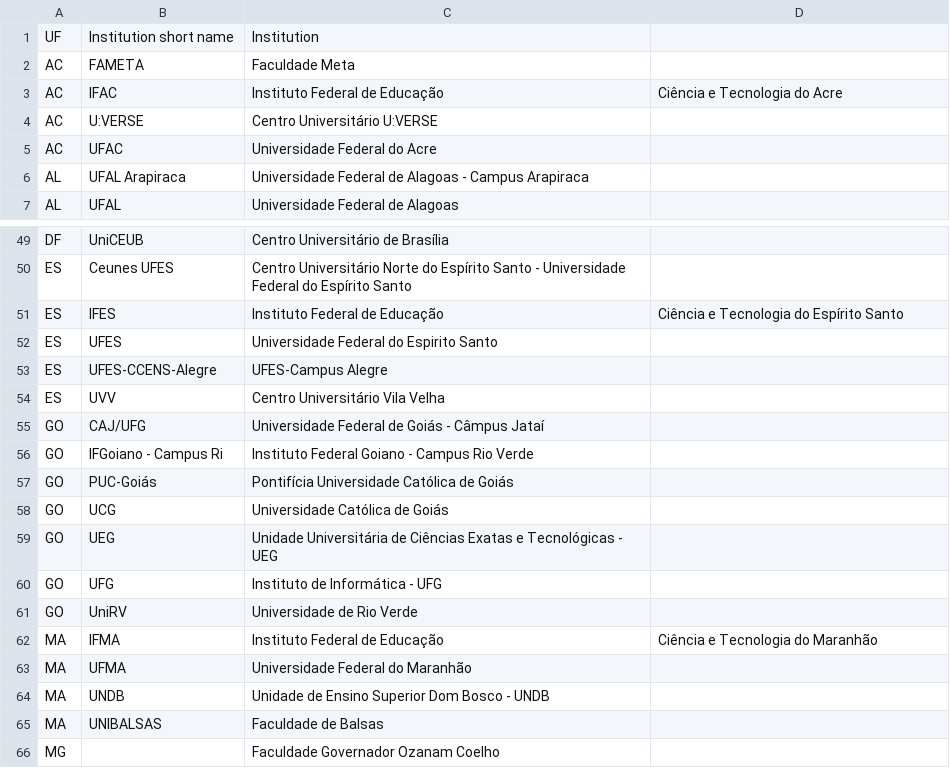
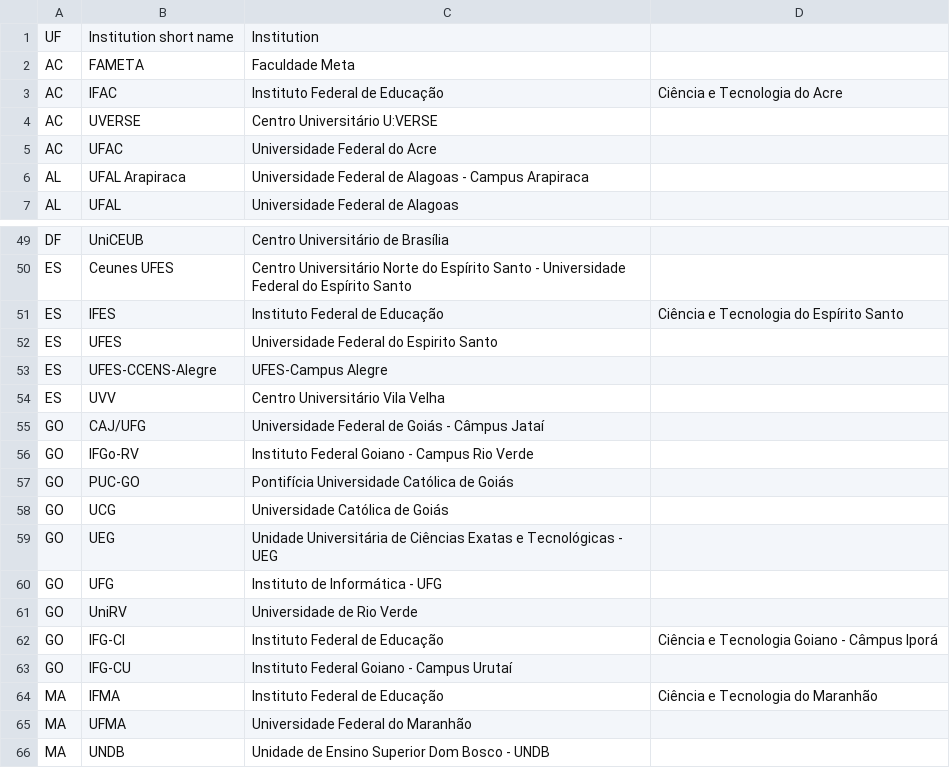
Before and after one commit to gnramos/maratona-site-dvl, a CSV file: src/institutions.csv, drawn as a sheet; only a part is shown, gaps mark what is left out; the shorter side is filled out with more unchanged rows.

```diff
--- a/src/institutions.csv
+++ b/src/institutions.csv
@@ -3,3 +3,3 @@ AC,FAMETA,Faculdade Meta
 AC,IFAC,Instituto Federal de Educação, Ciência e Tecnologia do Acre
-AC,U:VERSE,Centro Universitário U:VERSE
+AC,UVERSE,Centro Universitário U:VERSE
 AC,UFAC,Universidade Federal do Acre
@@ -55,4 +55,4 @@ ES,UVV,Centro Universitário Vila Velha
 GO,CAJ/UFG,Universidade Federal de Goiás - Câmpus Jataí
-GO,IFGoiano - Campus Ri,Instituto Federal Goiano - Campus Rio Verde
-GO,PUC-Goiás,Pontifícia Universidade Católica de Goiás
+GO,IFGo-RV,Instituto Federal Goiano - Campus Rio Verde
+GO,PUC-GO,Pontifícia Universidade Católica de Goiás
 GO,UCG,Universidade Católica de Goiás
@@ -61,2 +61,4 @@ GO,UFG,Instituto de Informática - UFG
 GO,UniRV,Universidade de Rio Verde
+GO,IFG-CI,Instituto Federal de Educação, Ciência e Tecnologia Goiano - Câmpus Iporá
+GO,IFG-CU,Instituto Federal Goiano - Campus Urutaí
 MA,IFMA,Instituto Federal de Educação, Ciência e Tecnologia do Maranhão
```
Also changed, not shown: 1 other file.
